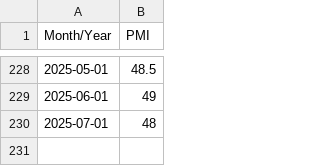
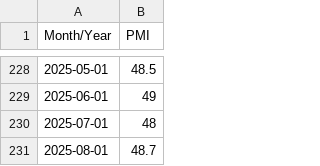
Before and after one commit to taeho-kim-0518/macro-crawling, a CSV file: pmi_data.csv, drawn as a sheet; only a part is shown, gaps mark what is left out; the diff names each change by its address in the sheet, - before the commit and + after, or states it on an @@ line.

```diff
--- a/pmi_data.csv
+++ b/pmi_data.csv
+row 231: 2025-08-01 | 48.7
```
Also changed, not shown: forward_pe_data.csv, put_call_ratio.csv, 1 other file.
